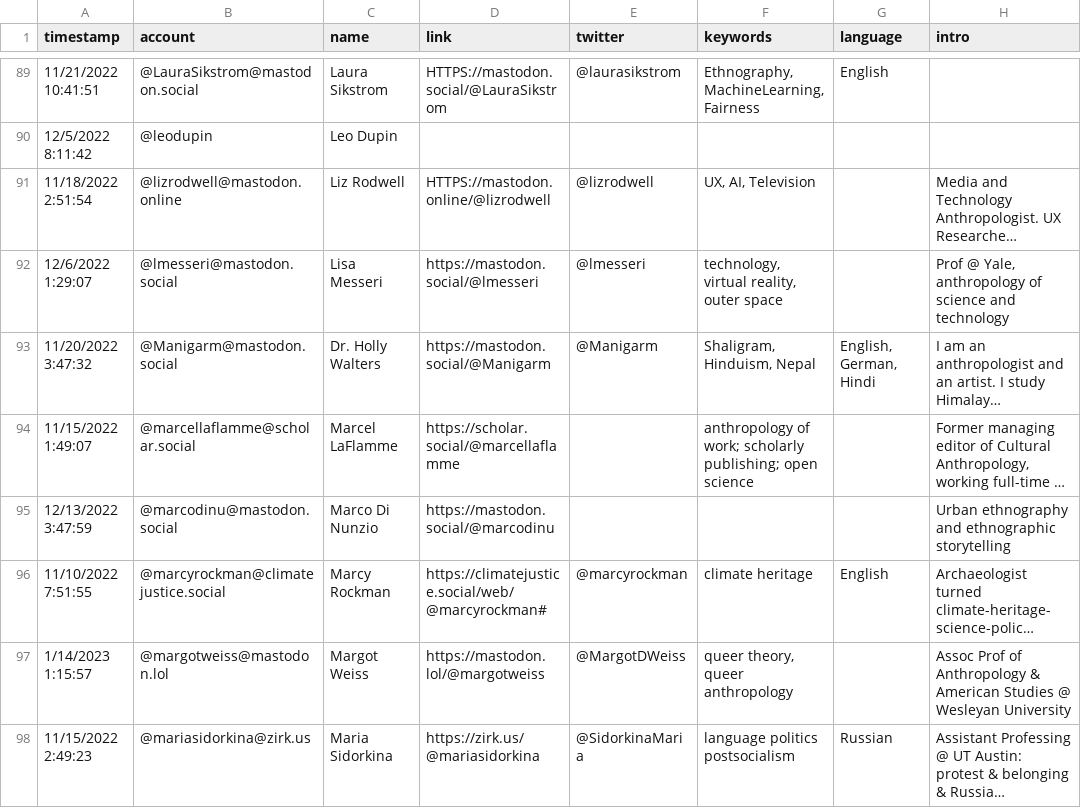
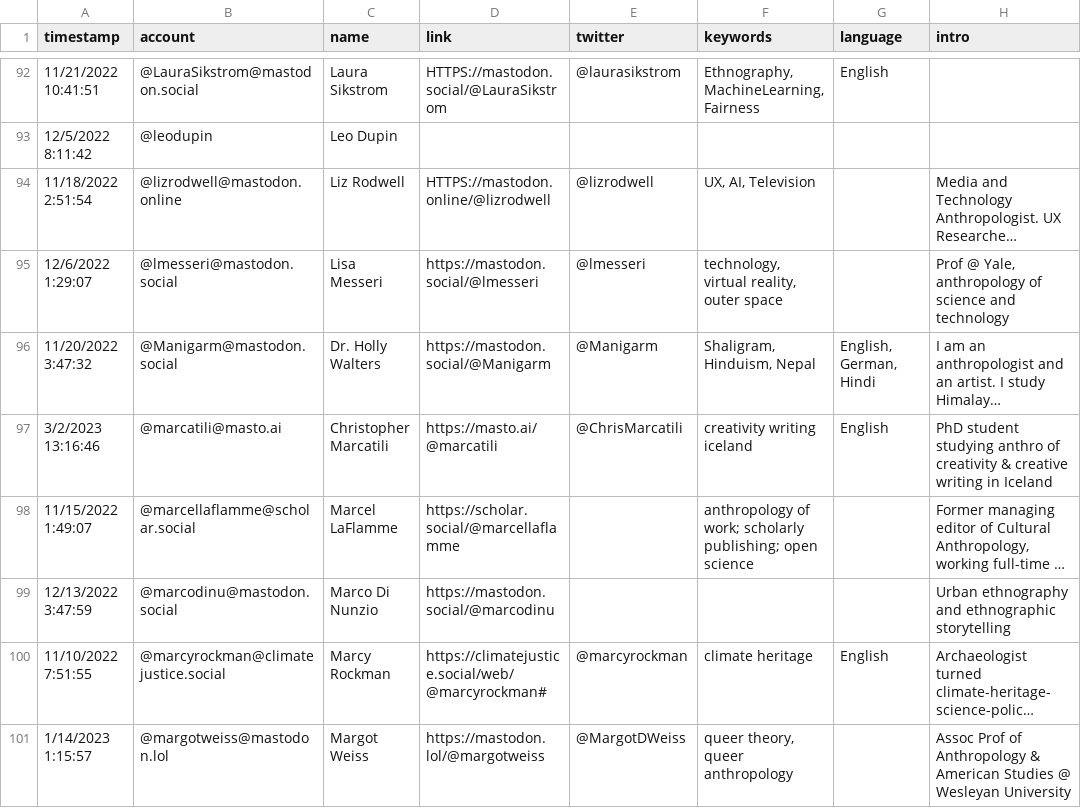
Before and after one commit to fivestone/fedi-anthropologists, a CSV file: resources/anthropologists.csv, drawn as a sheet; only a part is shown, gaps mark what is left out; the shorter side is filled out with more unchanged rows; long unchanged cells end in …; the diff covers the shown part only; the diff names each change by its address in the sheet, - before the commit and + after, or states it on an @@ line.

Commit message:
Update anthropologists.csv

```diff
--- a/resources/anthropologists.csv
+++ b/resources/anthropologists.csv
+row 97: 3/2/2023 13:16:46 | @marcatili@masto.ai | Christopher Marcatili | https://masto.ai/@marcatili | @ChrisMarcatili | creativity writing iceland | English | PhD student studying anthro of creativity & creative writing in Iceland
```
Also changed, not shown: 7 added rows elsewhere in this file.
